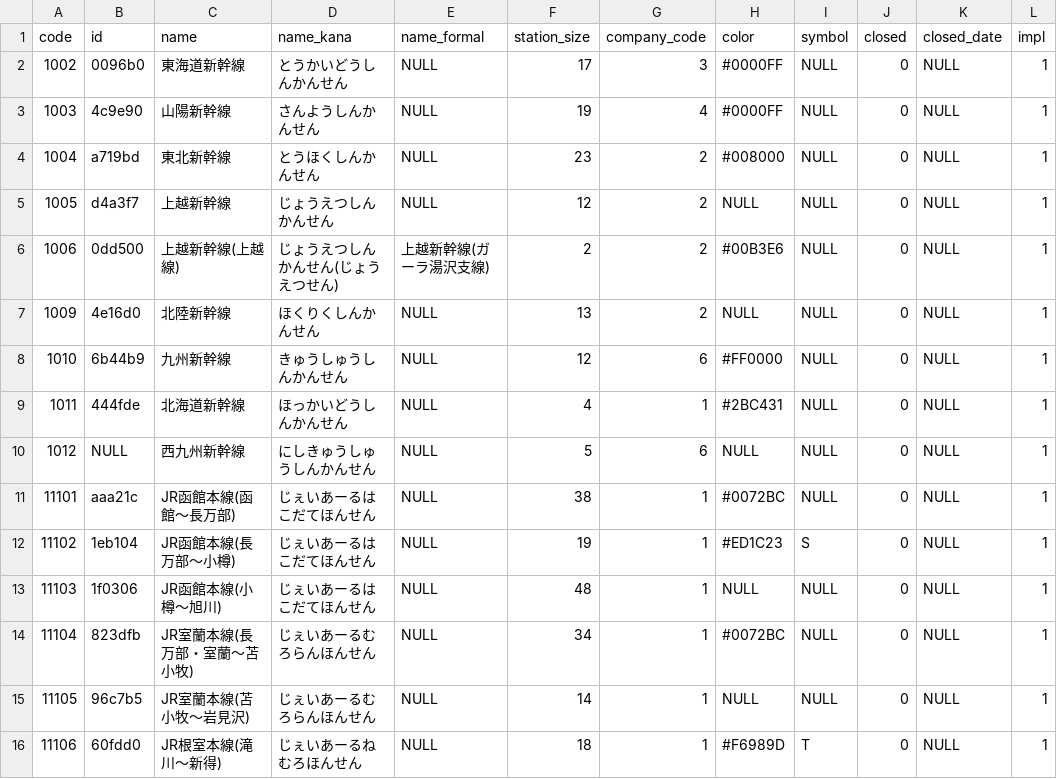
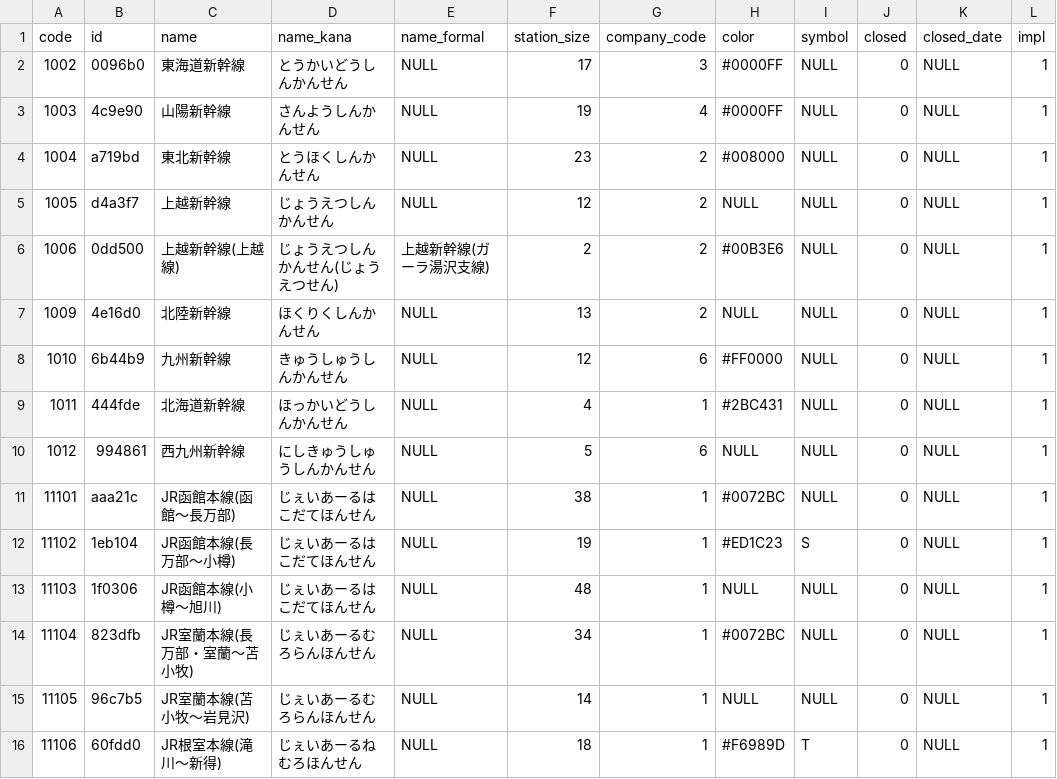
Before and after one commit to Seo-4d696b75/station_database, a CSV file: src/line.csv, drawn as a sheet; only a part is shown.

```diff
--- a/src/line.csv
+++ b/src/line.csv
@@ -9,3 +9,3 @@ code,id,name,name_kana,name_formal,station_size,company_code,color,symbol,closed
 1011,444fde,北海道新幹線,ほっかいどうしんかんせん,NULL,4,1,#2BC431,NULL,0,NULL,1
-1012,NULL,西九州新幹線,にしきゅうしゅうしんかんせん,NULL,5,6,NULL,NULL,0,NULL,1
+1012,994861,西九州新幹線,にしきゅうしゅうしんかんせん,NULL,5,6,NULL,NULL,0,NULL,1
 11101,aaa21c,JR函館本線(函館～長万部),じぇいあーるはこだてほんせん,NULL,38,1,#0072BC,NULL,0,NULL,1
```
Also changed, not shown: 1 other file.
